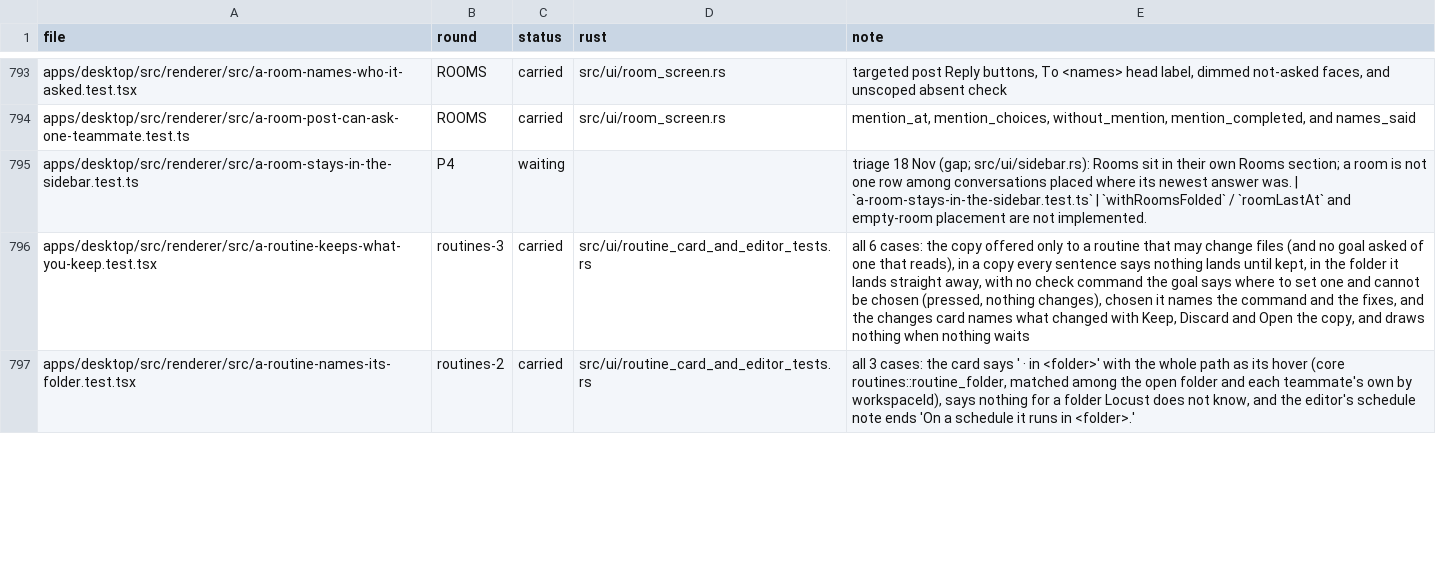
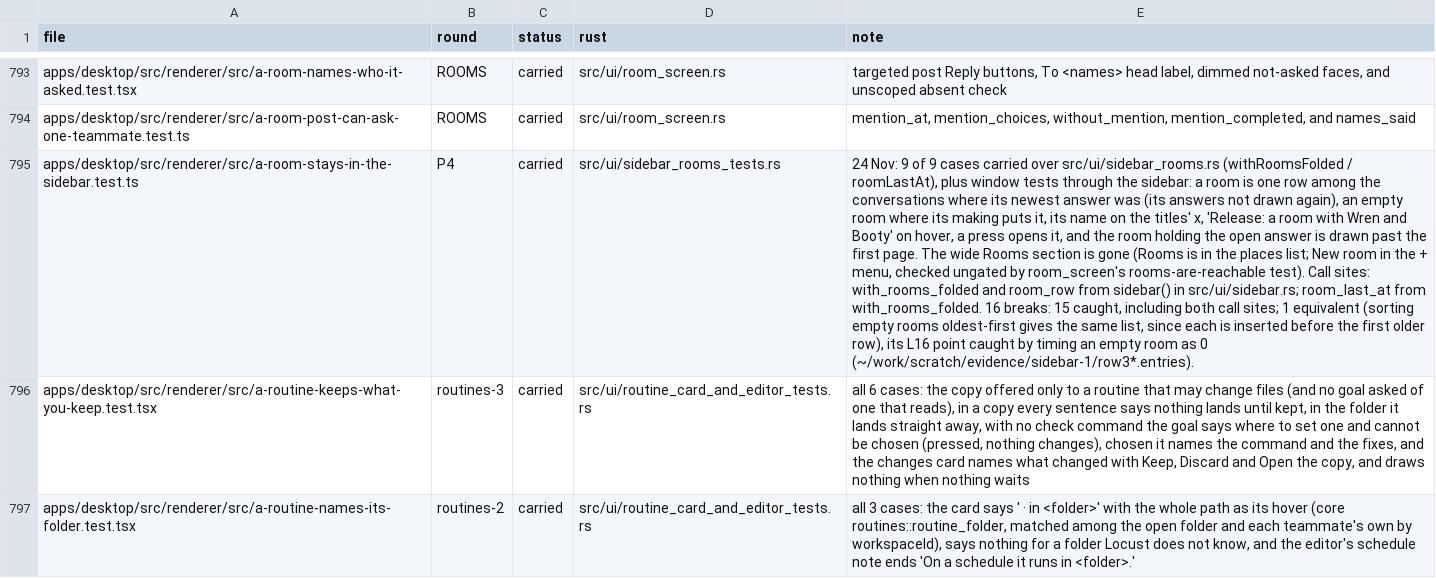
Before and after one commit to StopBanning/locust, a TSV file: apps/native/parity/tests.tsv, drawn as a sheet; only a part is shown, gaps mark what is left out; the diff names each change by its address in the sheet, - before the commit and + after, or states it on an @@ line.

```diff
--- a/apps/native/parity/tests.tsv
+++ b/apps/native/parity/tests.tsv
-C795 (status): waiting
+C795 (status): carried
-D795 (rust): (empty)
+D795 (rust): src/ui/sidebar_rooms_tests.rs
-E795 (note): triage 18 Nov (gap; src/ui/sidebar.rs): Rooms sit in their own Rooms section; a room is not one row among conversations placed where its newest answer was. | `a-room-stays-in-the-sidebar.test.ts` | `withRoomsFolded` / `roomLastAt` and empty-room placement are not implemented.
+E795 (note): 24 Nov: 9 of 9 cases carried over src/ui/sidebar_rooms.rs (withRoomsFolded / roomLastAt), plus window tests through the sidebar: a room is one row among the conversations where its newest answer was (its answers not drawn again), an empty room where its making puts it, its name on the titles' x, 'Release: a room with Wren and Booty' on hover, a press opens it, and the room holding the open answer is drawn past the first page. The wide Rooms section is gone (Rooms is in the places list; New room in the + menu, checked ungated by room_screen's rooms-are-reachable test). Call sites: with_rooms_folded and room_row from sidebar() in src/ui/sidebar.rs; room_last_at from with_rooms_folded. 16 breaks: 15 caught, including both call sites; 1 equivalent (sorting empty rooms oldest-first gives the same list, since each is inserted before the first older row), its L16 point caught by timing an empty room as 0 (~/work/scratch/evidence/sidebar-1/row3*.entries).
```
Also changed, not shown: apps/native/parity/cases.tsv, 5 other files.
